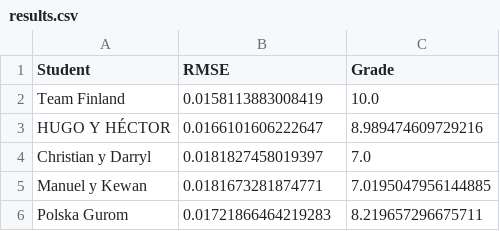
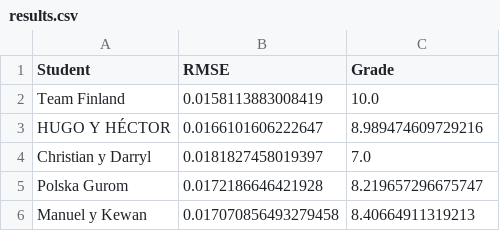
Before and after one commit to vignoni/mec-prac5, a CSV file: results.csv, drawn as a sheet.

Commit message:
New result: Manuel y Kewan

```diff
--- a/results.csv
+++ b/results.csv
@@ -4,3 +4,3 @@ HUGO Y HÉCTOR,0.0166101606222647,8.989474609729216
 Christian y Darryl,0.0181827458019397,7.0
-Manuel y Kewan,0.0181673281874771,7.0195047956144885
-Polska Gurom,0.01721866464219283,8.219657296675711
+Polska Gurom,0.0172186646421928,8.219657296675747
+Manuel y Kewan,0.017070856493279458,8.40664911319213
```
Also changed, not shown: 1 other file.
